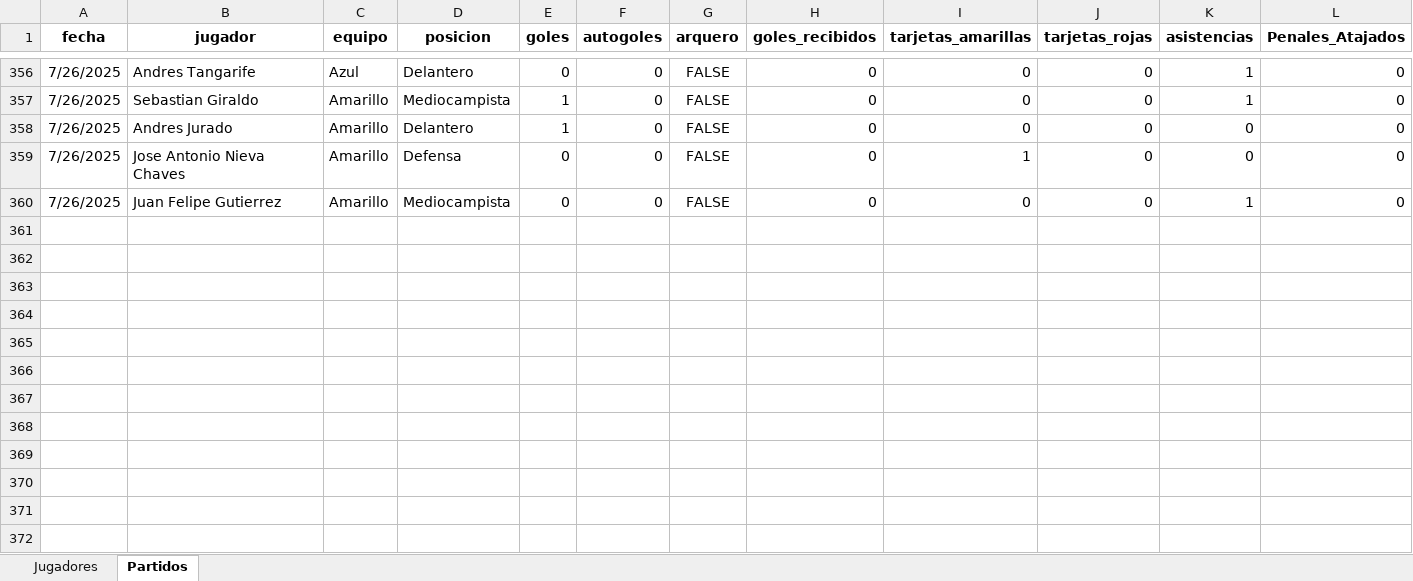
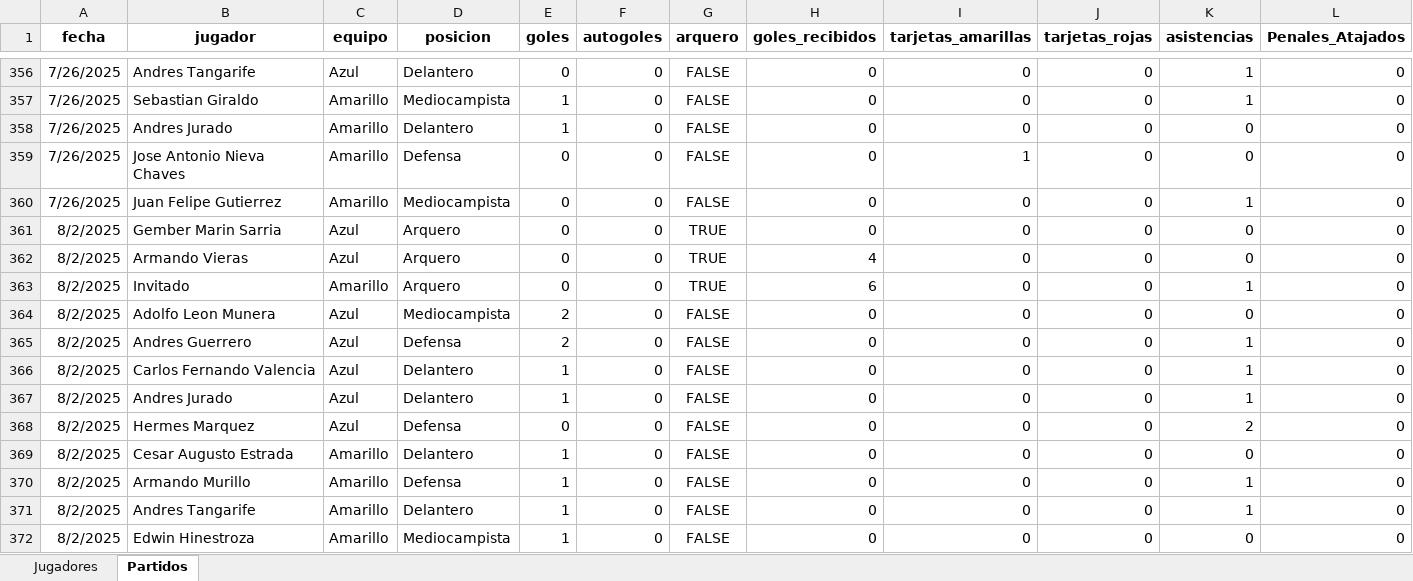
Before and after one commit to mgember/legendarios-fc, an Excel workbook: datos.xlsx, sheet Partidos, drawn as a sheet; only a part is shown, gaps mark what is left out; values as stored, in another font and other column widths than the file's, no borders; charts and pictures not drawn; the diff names each change by its address in the sheet, - before the commit and + after, or states it on an @@ line.

Commit message:
Add files via upload

```diff
--- a/datos.xlsx (sheet Partidos)
+++ b/datos.xlsx (sheet Partidos)
+row 361: 8/2/2025 | Gember Marin Sarria | Azul | Arquero | 0 | 0 | TRUE | 0 | 0 | 0 | 0 | 0
+row 362: 8/2/2025 | Armando Vieras | Azul | Arquero | 0 | 0 | TRUE | 4 | 0 | 0 | 0 | 0
+row 363: 8/2/2025 | Invitado | Amarillo | Arquero | 0 | 0 | TRUE | 6 | 0 | 0 | 1 | 0
+row 364: 8/2/2025 | Adolfo Leon Munera | Azul | Mediocampista | 2 | 0 | FALSE | 0 | 0 | 0 | 0 | 0
+row 365: 8/2/2025 | Andres Guerrero | Azul | Defensa | 2 | 0 | FALSE | 0 | 0 | 0 | 1 | 0
+row 366: 8/2/2025 | Carlos Fernando Valencia | Azul | Delantero | 1 | 0 | FALSE | 0 | 0 | 0 | 1 | 0
+row 367: 8/2/2025 | Andres Jurado | Azul | Delantero | 1 | 0 | FALSE | 0 | 0 | 0 | 1 | 0
+row 368: 8/2/2025 | Hermes Marquez | Azul | Defensa | 0 | 0 | FALSE | 0 | 0 | 0 | 2 | 0
+row 369: 8/2/2025 | Cesar Augusto Estrada | Amarillo | Delantero | 1 | 0 | FALSE | 0 | 0 | 0 | 0 | 0
+row 370: 8/2/2025 | Armando Murillo | Amarillo | Defensa | 1 | 0 | FALSE | 0 | 0 | 0 | 1 | 0
+row 371: 8/2/2025 | Andres Tangarife | Amarillo | Delantero | 1 | 0 | FALSE | 0 | 0 | 0 | 1 | 0
+row 372: 8/2/2025 | Edwin Hinestroza | Amarillo | Mediocampista | 1 | 0 | FALSE | 0 | 0 | 0 | 0 | 0
```
Also changed, not shown: sheet Jugadores.
